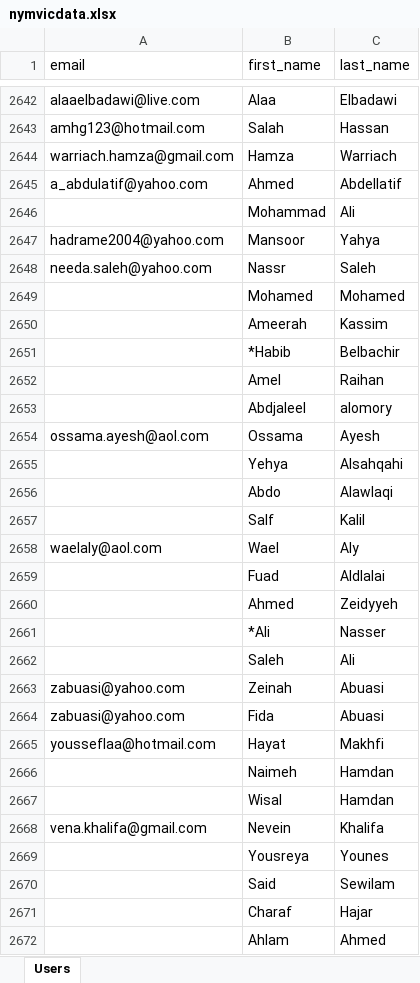
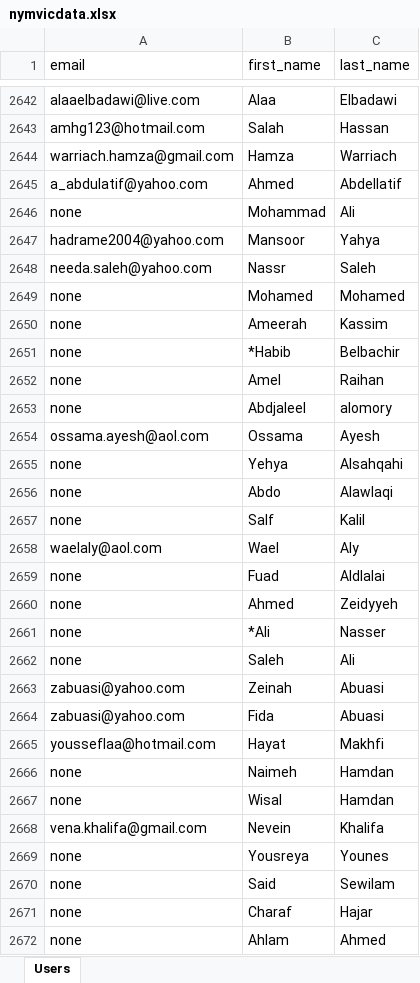
Before and after one commit to zabir88/nymvic, an Excel workbook: db/nymvicdata.xlsx, sheet Users, drawn as a sheet; only a part is shown, gaps mark what is left out; values as stored, in another font and other column widths than the file's, no borders; the diff covers the shown part only; the diff names each change by its address in the sheet, - before the commit and + after, or states it on an @@ line.

Commit message:
reload the data file in the app

```diff
--- a/db/nymvicdata.xlsx (sheet Users)
+++ b/db/nymvicdata.xlsx (sheet Users)
-A2646 (email): (empty)
+A2646 (email): none
-A2649:A2653 (email): (empty)
+A2649:A2653 (email): none
-A2655:A2657 (email): (empty)
+A2655:A2657 (email): none
-A2659:A2662 (email): (empty)
+A2659:A2662 (email): none
-A2666:A2667 (email): (empty)
+A2666:A2667 (email): none
-A2669:A2672 (email): (empty)
+A2669:A2672 (email): none
```
Also changed, not shown: 52 edited cells elsewhere in this sheet.
